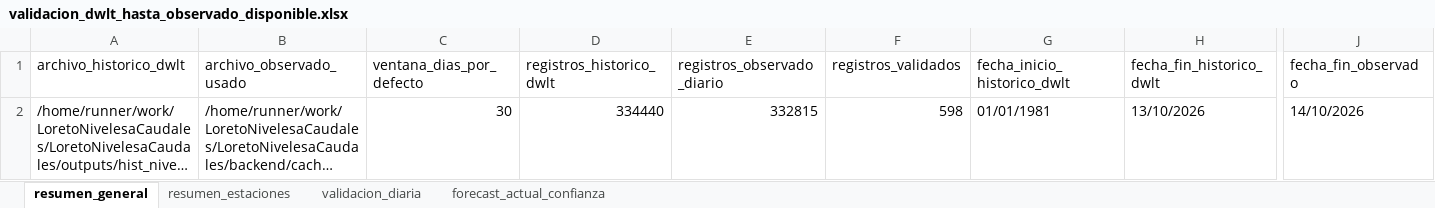
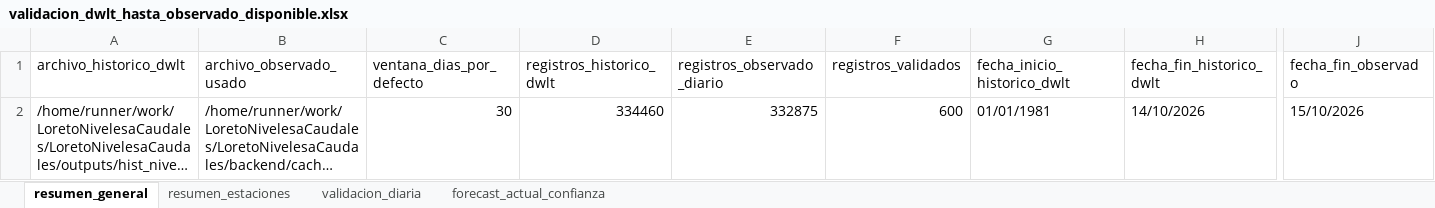
Before and after one commit to KURONO23/LoretoNivelesaCaudales, an Excel workbook: outputs/validacion_dwlt_hasta_observado_disponible.xlsx, sheet resumen_general, drawn as a sheet; only a part is shown, gaps mark what is left out; long unchanged cells end in …; values as stored, in another font and other column widths than the file's, no borders; the diff names each change by its address in the sheet, - before the commit and + after, or states it on an @@ line.

```diff
--- a/outputs/validacion_dwlt_hasta_observado_disponible.xlsx (sheet resumen_general)
+++ b/outputs/validacion_dwlt_hasta_observado_disponible.xlsx (sheet resumen_general)
-D2 (registros_historico_dwlt): 334440
+D2 (registros_historico_dwlt): 334460
-E2 (registros_observado_diario): 332815
+E2 (registros_observado_diario): 332875
-F2 (registros_validados): 598
+F2 (registros_validados): 600
-H2 (fecha_fin_historico_dwlt): 13/10/2026
+H2 (fecha_fin_historico_dwlt): 14/10/2026
-J2 (fecha_fin_observado): 14/10/2026
+J2 (fecha_fin_observado): 15/10/2026
```
Also changed, not shown: sheet validacion_diaria, sheet resumen_estaciones, sheet forecast_actual_confianza, outputs/metricas_dwlt_estaciones.xlsx, outputs/pronostico_nivel_7dias_estaciones.xlsx, 12 other files.
